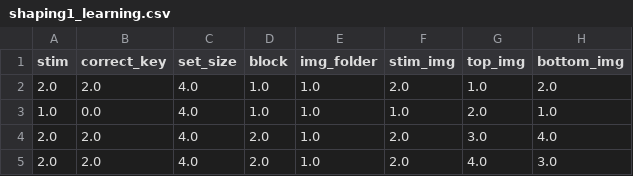
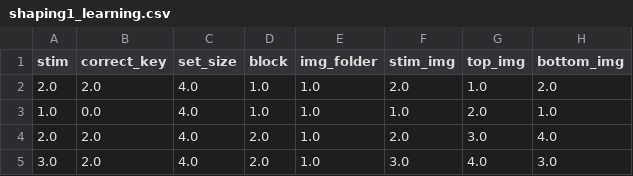
Before and after one commit to ti55987/sequences, a CSV file: shaping/shaping1_learning.csv, drawn as a sheet; only a part is shown; the diff names each change by its address in the sheet, - before the commit and + after, or states it on an @@ line.

Commit message:
update simt

```diff
--- a/shaping/shaping1_learning.csv
+++ b/shaping/shaping1_learning.csv
-A5 (stim): 2.0
+A5 (stim): 3.0
-F5 (stim_img): 2.0
+F5 (stim_img): 3.0
```
